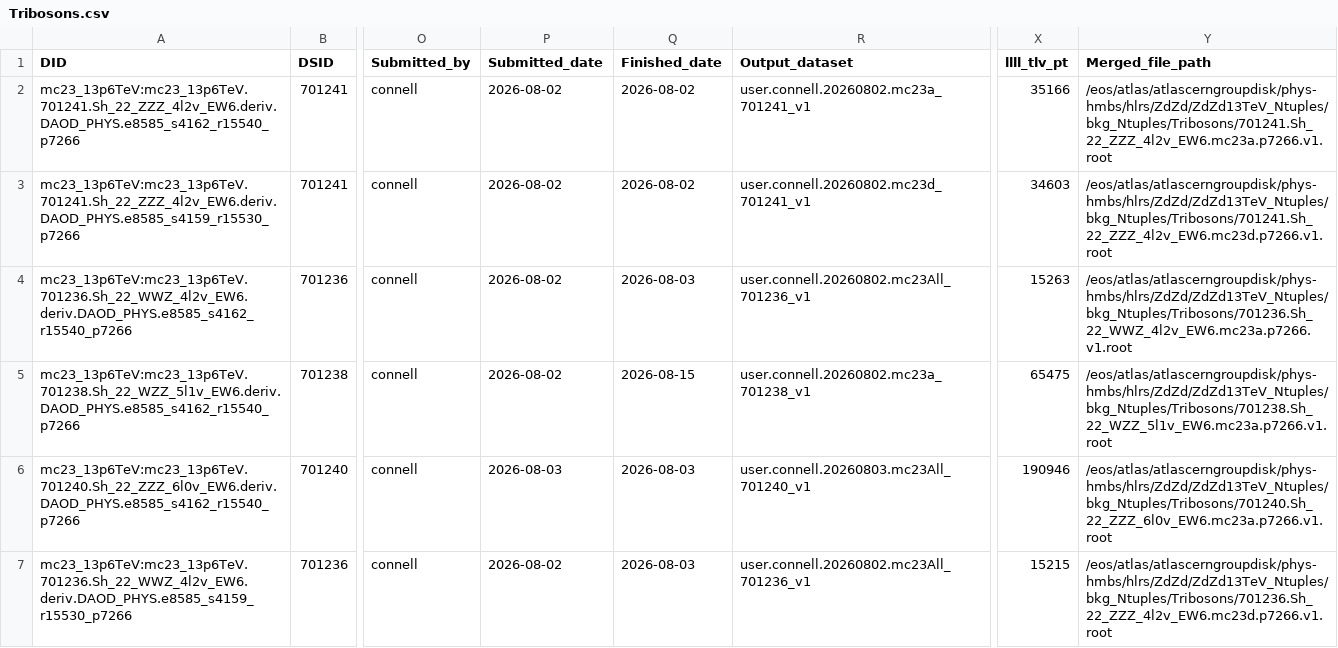
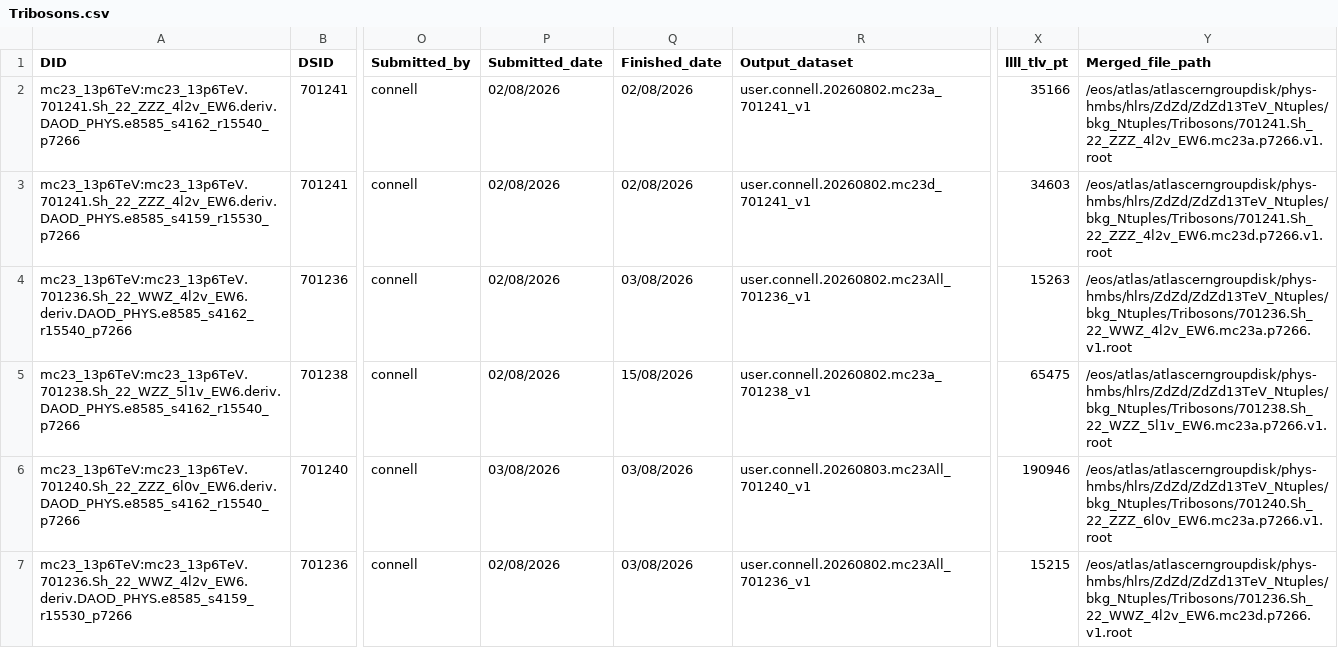
Before and after one commit to rsamconn/ZdZd_R3_production, a CSV file: data/Tribosons.csv, drawn as a sheet; only a part is shown, gaps mark what is left out; the diff covers the shown part only; the diff names each change by its address in the sheet, - before the commit and + after, or states it on an @@ line.

```diff
--- a/data/Tribosons.csv
+++ b/data/Tribosons.csv
-P2:P5 (Submitted_date): 2026-08-02
+P2:P5 (Submitted_date): 02/08/2026
-Q2:Q3 (Finished_date): 2026-08-02
+Q2:Q3 (Finished_date): 02/08/2026
-Q4 (Finished_date): 2026-08-03
+Q4 (Finished_date): 03/08/2026
-Q5 (Finished_date): 2026-08-15
+Q5 (Finished_date): 15/08/2026
-P6 (Submitted_date): 2026-08-03
+P6 (Submitted_date): 03/08/2026
-Q6:Q7 (Finished_date): 2026-08-03
+Q6:Q7 (Finished_date): 03/08/2026
-P7 (Submitted_date): 2026-08-02
+P7 (Submitted_date): 02/08/2026
-Y7 (Merged_file_path): /eos/atlas/atlascerngroupdisk/phys-hmbs/hlrs/ZdZd/ZdZd13TeV_Ntuples/bkg_Ntuples/Tribosons/701236.Sh_22_ZZZ_4l2v_EW6.mc23d.p7266.v1.root
+Y7 (Merged_file_path): /eos/atlas/atlascerngroupdisk/phys-hmbs/hlrs/ZdZd/ZdZd13TeV_Ntuples/bkg_Ntuples/Tribosons/701236.Sh_22_WWZ_4l2v_EW6.mc23d.p7266.v1.root
```
Also changed, not shown: 13 edited cells elsewhere in this file, data/ZZ_4l.csv, data/ttbarZ.csv.
